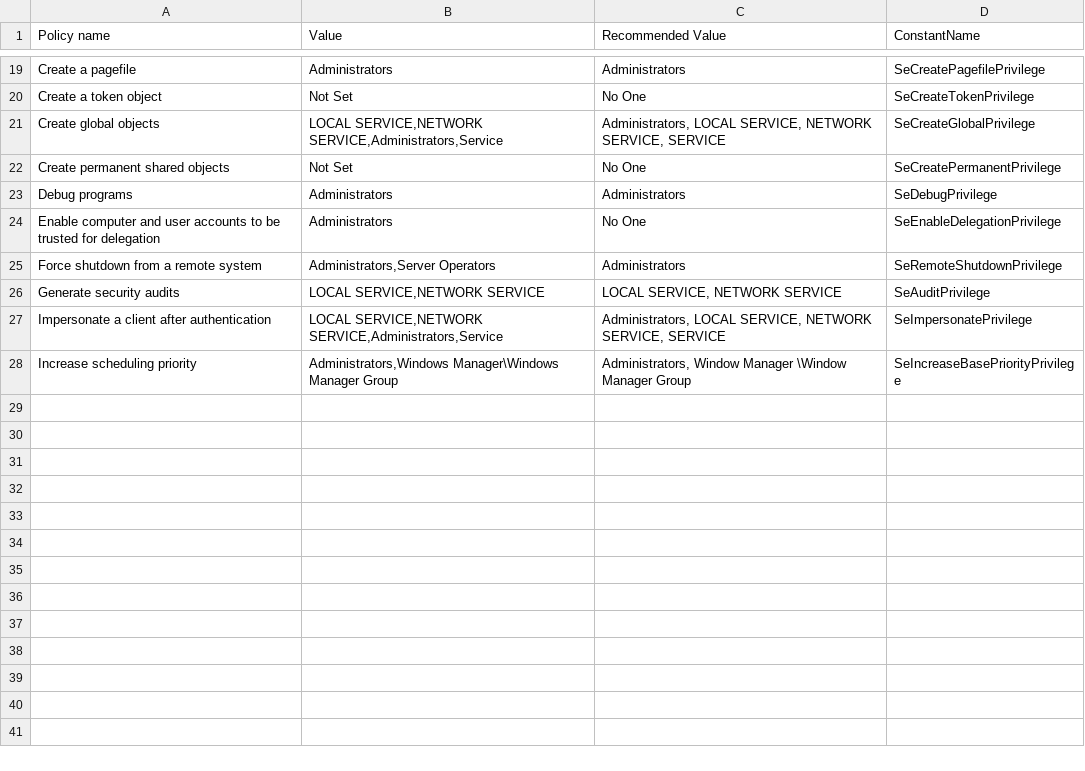
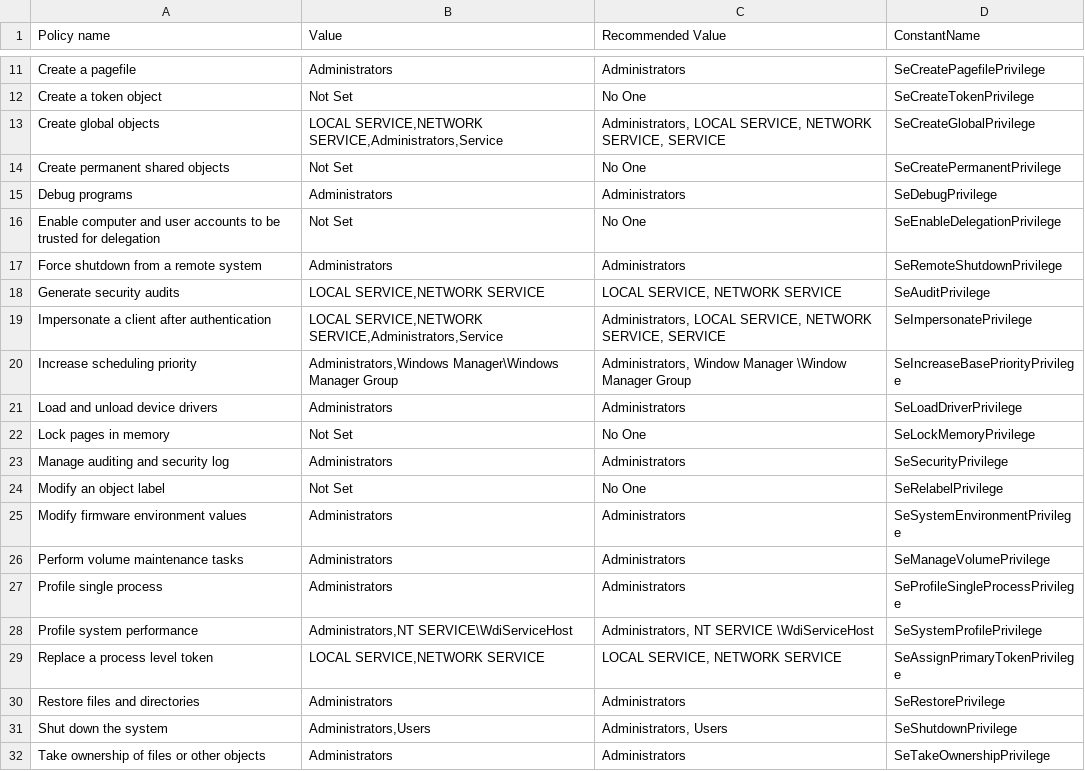
Before and after one commit to Tasuketeps/FYP-Hardening-Application, a CSV file: Enforcing_and_Scanning_Team/Naeem/Web_App/backend/backend/comparison.csv, drawn as a sheet; only a part is shown, gaps mark what is left out; the diff covers the shown part only.

```diff
--- a/Enforcing_and_Scanning_Team/Naeem/Web_App/backend/backend/comparison.csv
+++ b/Enforcing_and_Scanning_Team/Naeem/Web_App/backend/backend/comparison.csv
@@ -23,4 +15,4 @@ Create permanent shared objects,Not Set,No One,SeCreatePermanentPrivilege
 Debug programs,Administrators,Administrators,SeDebugPrivilege
-Enable computer and user accounts to be trusted for delegation,Administrators,No One,SeEnableDelegationPrivilege
-Force shutdown from a remote system,"Administrators,Server Operators",Administrators,SeRemoteShutdownPrivilege
+Enable computer and user accounts to be trusted for delegation,Not Set,No One,SeEnableDelegationPrivilege
+Force shutdown from a remote system,Administrators,Administrators,SeRemoteShutdownPrivilege
 Generate security audits,"LOCAL SERVICE,NETWORK SERVICE","LOCAL SERVICE, NETWORK SERVICE",SeAuditPrivilege
@@ -28 +20,13 @@ Impersonate a client after authentication,"LOCAL SERVICE,NETWORK SERVICE,Adminis
 Increase scheduling priority,"Administrators,Windows Manager\Windows Manager Group","Administrators, Window Manager \Window Manager Group",SeIncreaseBasePriorityPrivilege
+Load and unload device drivers,Administrators,Administrators,SeLoadDriverPrivilege
+Lock pages in memory,Not Set,No One,SeLockMemoryPrivilege
+Manage auditing and security log,Administrators,Administrators,SeSecurityPrivilege
+Modify an object label,Not Set,No One,SeRelabelPrivilege
+Modify firmware environment values,Administrators,Administrators,SeSystemEnvironmentPrivilege
+Perform volume maintenance tasks,Administrators,Administrators,SeManageVolumePrivilege
+Profile single process,Administrators,Administrators,SeProfileSingleProcessPrivilege
+Profile system performance,"Administrators,NT SERVICE\WdiServiceHost","Administrators, NT SERVICE \WdiServiceHost",SeSystemProfilePrivilege
+Replace a process level token,"LOCAL SERVICE,NETWORK SERVICE","LOCAL SERVICE, NETWORK SERVICE",SeAssignPrimaryTokenPrivilege
+Restore files and directories,Administrators,Administrators,SeRestorePrivilege
+Shut down the system,"Administrators,Users","Administrators, Users",SeShutdownPrivilege
+Take ownership of files or other objects,Administrators,Administrators,SeTakeOwnershipPrivilege
```
Also changed, not shown: 8 removed rows and 6 edited cells elsewhere in this file, 22 other files.
